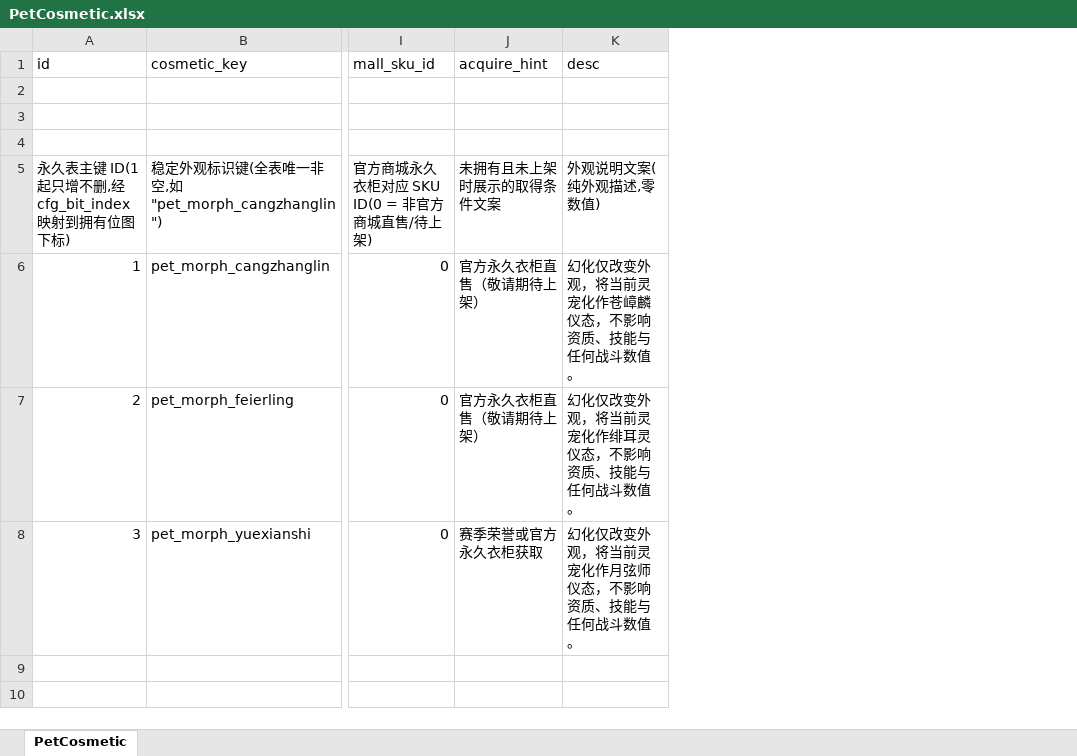
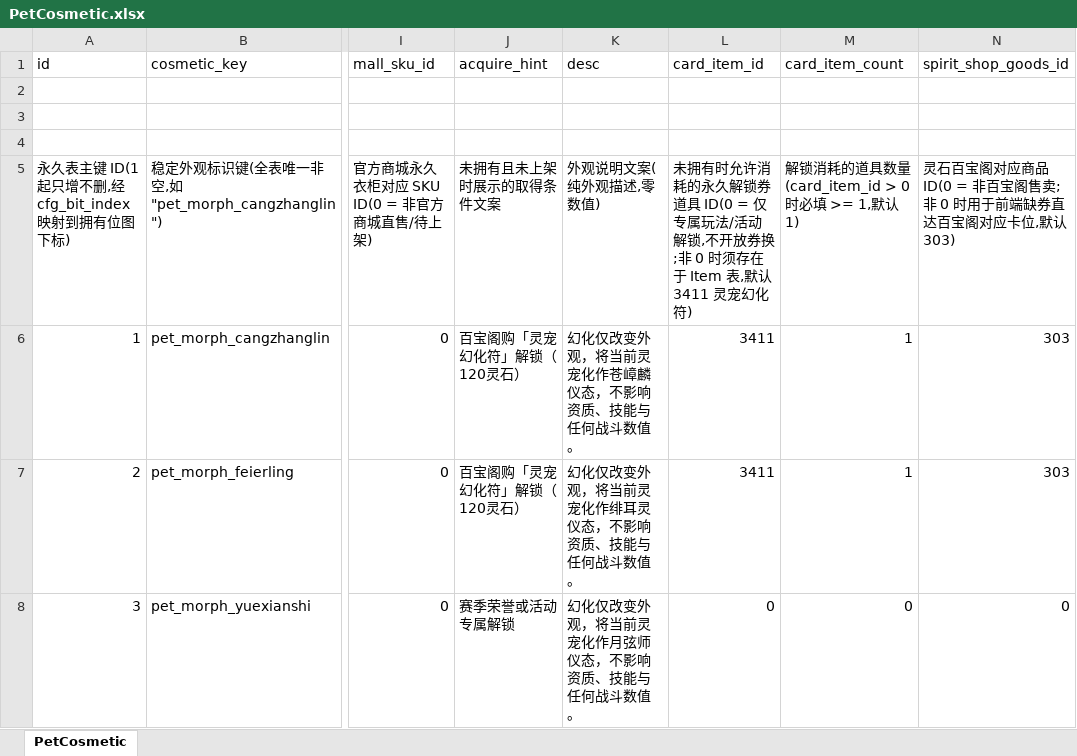
Before and after one commit to luyuan-cpp/xuanming-server-mmo, an Excel workbook: data/PetCosmetic.xlsx, sheet PetCosmetic, drawn as a sheet; only a part is shown, gaps mark what is left out; values as stored, in another font and other column widths than the file's, no borders; the diff names each change by its address in the sheet, - before the commit and + after, or states it on an @@ line.

```diff
--- a/data/PetCosmetic.xlsx (sheet PetCosmetic)
+++ b/data/PetCosmetic.xlsx (sheet PetCosmetic)
+column L (card_item_id), rows 5-8: 未拥有时允许消耗的永久解锁券道具 ID(0 = 仅专属玩法/活动解锁,不开放券换;非 0 时须存在于 Item 表,默认 3411 灵宠幻化符) | 3411 | 3411 | 0
+column M (card_item_count), rows 5-8: 解锁消耗的道具数量(card_item_id > 0 时必填 >= 1,默认 1) | 1 | 1 | 0
+column N (spirit_shop_goods_id), rows 5-8: 灵石百宝阁对应商品 ID(0 = 非百宝阁售卖;非 0 时用于前端缺券直达百宝阁对应卡位,默认 303) | 303 | 303 | 0
-J6:J7 (acquire_hint): 官方永久衣柜直售（敬请期待上架）
+J6:J7 (acquire_hint): 百宝阁购「灵宠幻化符」解锁（120灵石）
-J8 (acquire_hint): 赛季荣誉或官方永久衣柜获取
+J8 (acquire_hint): 赛季荣誉或活动专属解锁
```
Also changed, not shown: data/Item.xlsx, data/SkillVfxCosmetic.xlsx, 7 other files.
